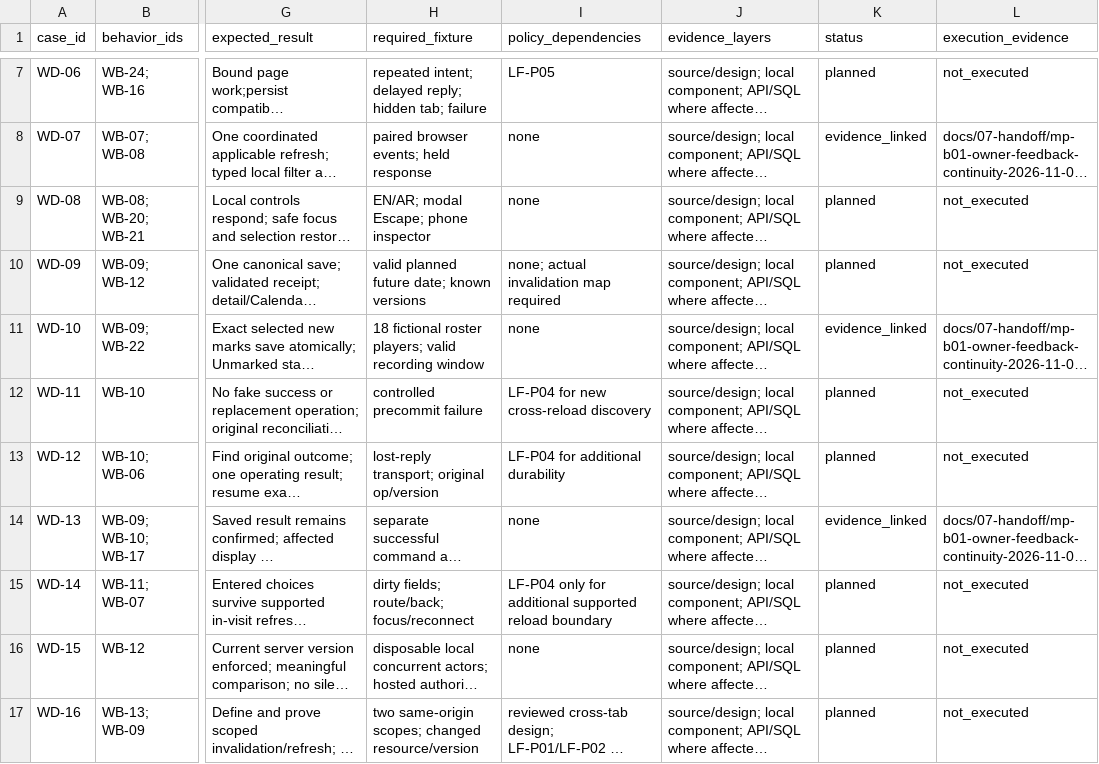
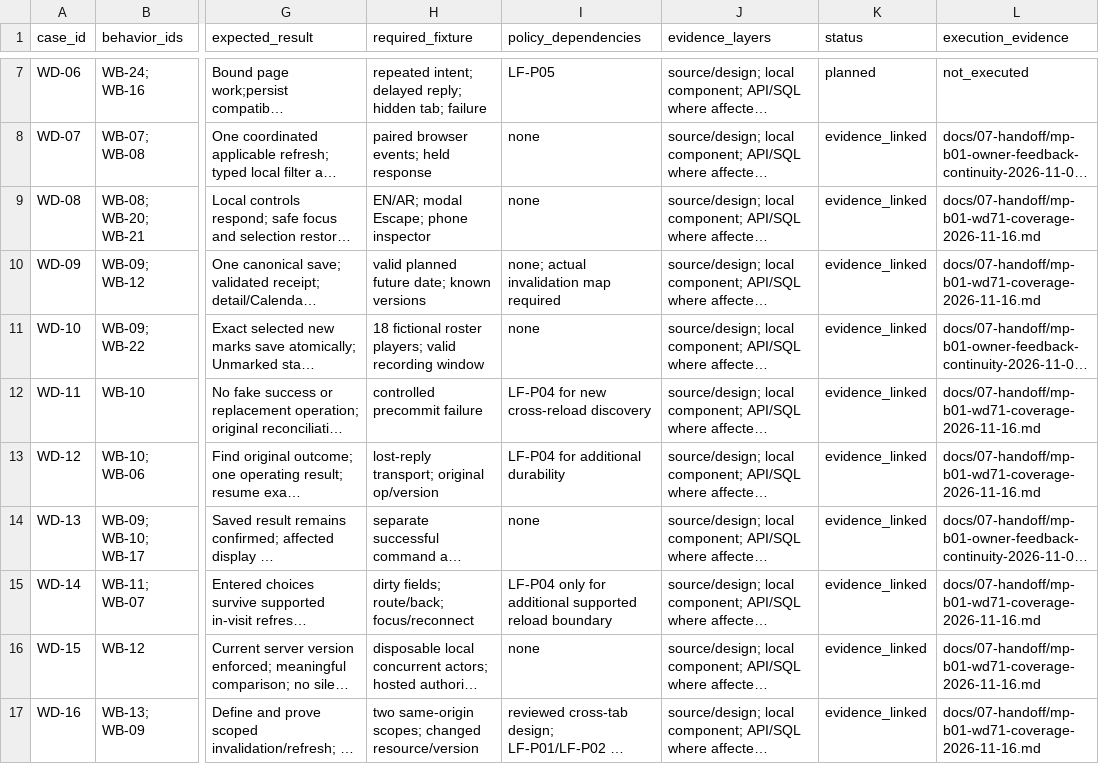
Before and after one commit to nahrplatform-rgb/academyos-web, a CSV file: docs/06-delivery/academy-working-day-cases.csv, drawn as a sheet; only a part is shown, gaps mark what is left out; long unchanged cells end in …; the diff covers the shown part only; the diff names each change by its address in the sheet, - before the commit and + after, or states it on an @@ line.

```diff
--- a/docs/06-delivery/academy-working-day-cases.csv
+++ b/docs/06-delivery/academy-working-day-cases.csv
-K9:K10 (status): planned
+K9:K10 (status): evidence_linked
-L9:L10 (execution_evidence): not_executed
+L9:L10 (execution_evidence): docs/07-handoff/mp-b01-wd71-coverage-2026-11-16.md
-K12:K13 (status): planned
+K12:K13 (status): evidence_linked
-L12:L13 (execution_evidence): not_executed
+L12:L13 (execution_evidence): docs/07-handoff/mp-b01-wd71-coverage-2026-11-16.md
-K15:K17 (status): planned
+K15:K17 (status): evidence_linked
-L15:L17 (execution_evidence): not_executed
+L15:L17 (execution_evidence): docs/07-handoff/mp-b01-wd71-coverage-2026-11-16.md
```
Also changed, not shown: 18 edited cells elsewhere in this file, 51 other files.
